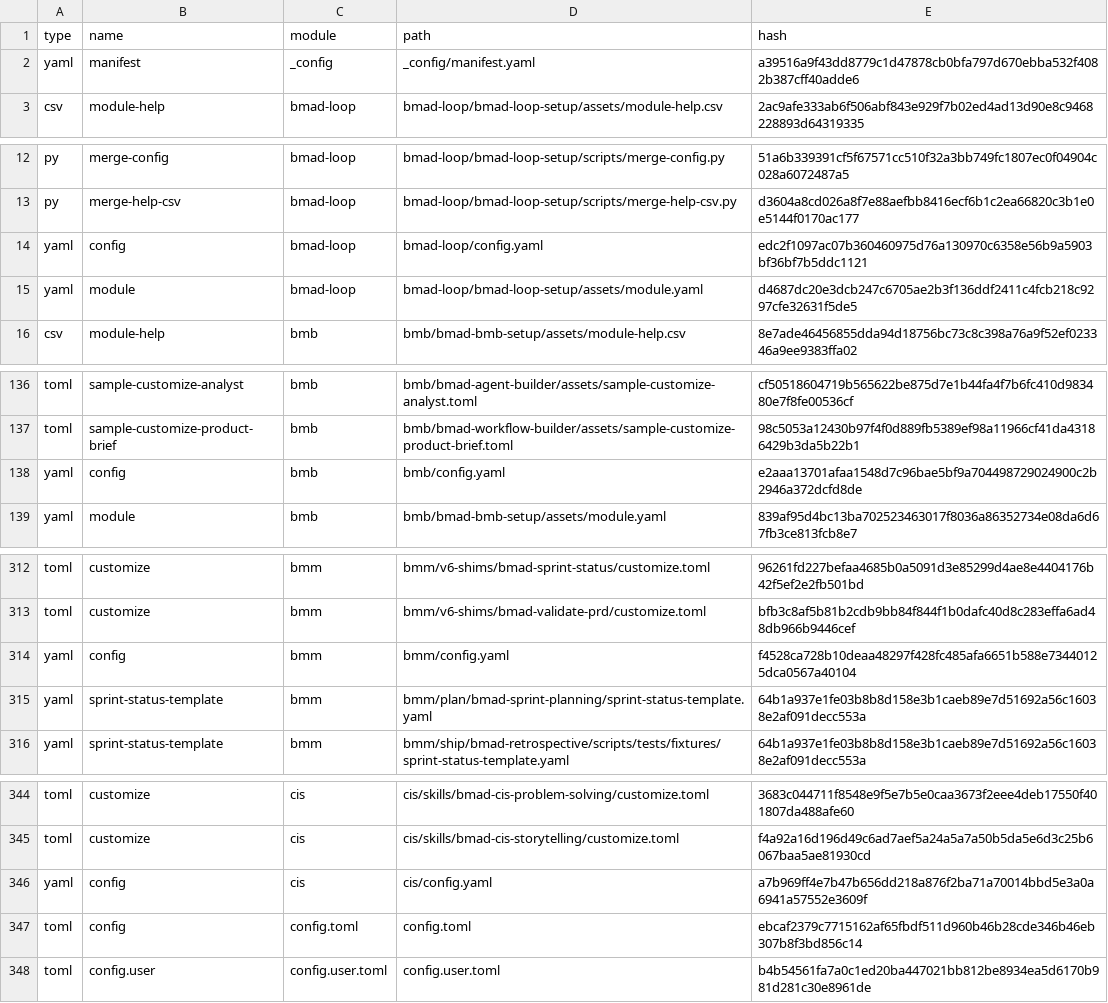
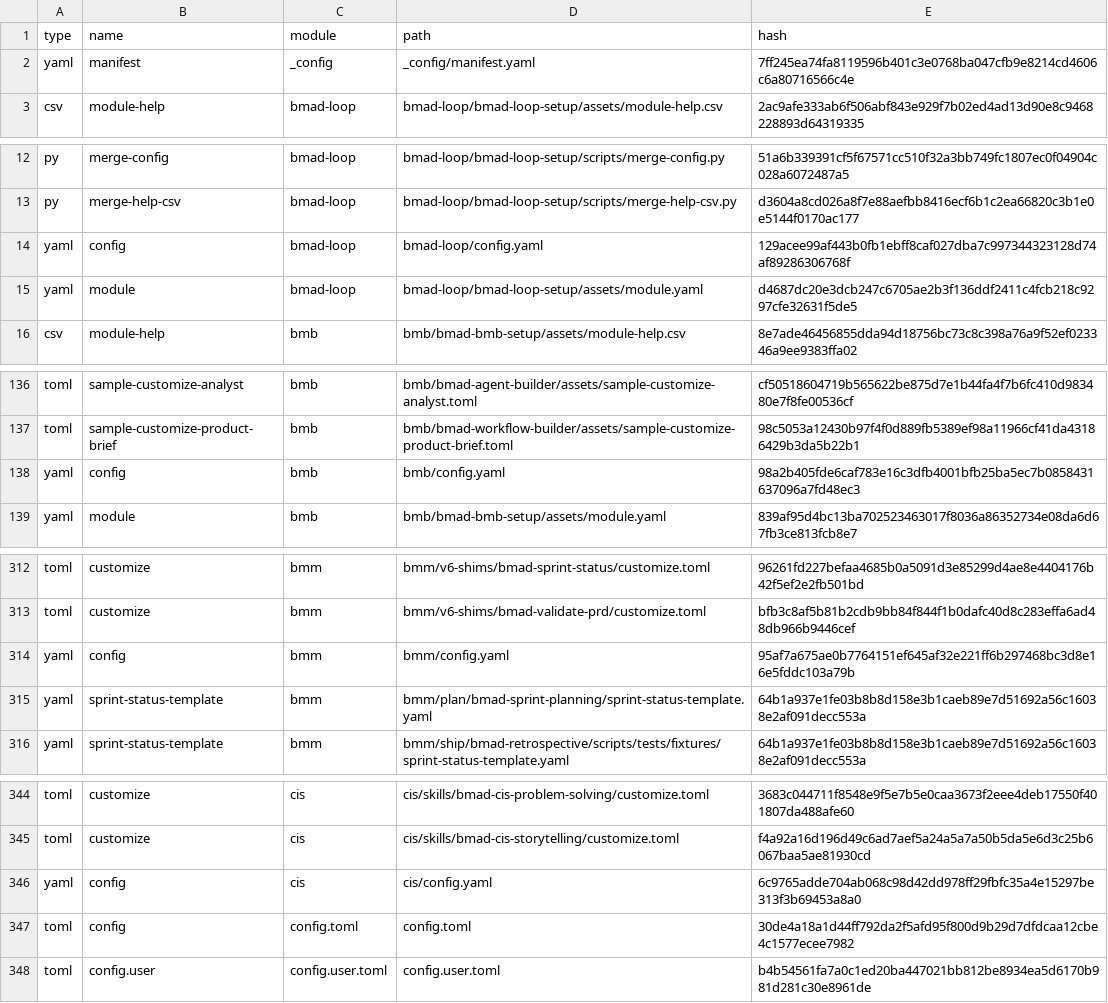
Before and after one commit to thkennedy/tk-studio, a CSV file: _bmad/_config/files-manifest.csv, drawn as a sheet; only a part is shown, gaps mark what is left out; the diff covers the shown part only.

```diff
--- a/_bmad/_config/files-manifest.csv
+++ b/_bmad/_config/files-manifest.csv
@@ -1,3 +1,3 @@
 type,name,module,path,hash
-"yaml","manifest","_config","_config/manifest.yaml","a39516a9f43dd8779c1d47878cb0bfa797d670ebba532f4082b387cff40adde6"
+"yaml","manifest","_config","_config/manifest.yaml","7ff245ea74fa8119596b401c3e0768ba047cfb9e8214cd4606c6a80716566c4e"
 "csv","module-help","bmad-loop","bmad-loop/bmad-loop-setup/assets/module-help.csv","2ac9afe333ab6f506abf843e929f7b02ed4ad13d90e8c9468228893d64319335"
@@ -13,3 +13,3 @@ type,name,module,path,hash
 "py","merge-help-csv","bmad-loop","bmad-loop/bmad-loop-setup/scripts/merge-help-csv.py","d3604a8cd026a8f7e88aefbb8416ecf6b1c2ea66820c3b1e0e5144f0170ac177"
-"yaml","config","bmad-loop","bmad-loop/config.yaml","edc2f1097ac07b360460975d76a130970c6358e56b9a5903bf36bf7b5ddc1121"
+"yaml","config","bmad-loop","bmad-loop/config.yaml","129acee99af443b0fb1ebff8caf027dba7c997344323128d74af89286306768f"
 "yaml","module","bmad-loop","bmad-loop/bmad-loop-setup/assets/module.yaml","d4687dc20e3dcb247c6705ae2b3f136ddf2411c4fcb218c9297cfe32631f5de5"
@@ -137,3 +137,3 @@ type,name,module,path,hash
 "toml","sample-customize-product-brief","bmb","bmb/bmad-workflow-builder/assets/sample-customize-product-brief.toml","98c5053a12430b97f4f0d889fb5389ef98a11966cf41da43186429b3da5b22b1"
-"yaml","config","bmb","bmb/config.yaml","e2aaa13701afaa1548d7c96bae5bf9a704498729024900c2b2946a372dcfd8de"
+"yaml","config","bmb","bmb/config.yaml","98a2b405fde6caf783e16c3dfb4001bfb25ba5ec7b0858431637096a7fd48ec3"
 "yaml","module","bmb","bmb/bmad-bmb-setup/assets/module.yaml","839af95d4bc13ba702523463017f8036a86352734e08da6d67fb3ce813fcb8e7"
@@ -313,3 +313,3 @@ type,name,module,path,hash
 "toml","customize","bmm","bmm/v6-shims/bmad-validate-prd/customize.toml","bfb3c8af5b81b2cdb9bb84f844f1b0dafc40d8c283effa6ad48db966b9446cef"
-"yaml","config","bmm","bmm/config.yaml","f4528ca728b10deaa48297f428fc485afa6651b588e73440125dca0567a40104"
+"yaml","config","bmm","bmm/config.yaml","95af7a675ae0b7764151ef645af32e221ff6b297468bc3d8e16e5fddc103a79b"
 "yaml","sprint-status-template","bmm","bmm/plan/bmad-sprint-planning/sprint-status-template.yaml","64b1a937e1fe03b8b8d158e3b1caeb89e7d51692a56c16038e2af091decc553a"
@@ -345,4 +345,4 @@ type,name,module,path,hash
 "toml","customize","cis","cis/skills/bmad-cis-storytelling/customize.toml","f4a92a16d196d49c6ad7aef5a24a5a7a50b5da5e6d3c25b6067baa5ae81930cd"
-"yaml","config","cis","cis/config.yaml","a7b969ff4e7b47b656dd218a876f2ba71a70014bbd5e3a0a6941a57552e3609f"
-"toml","config","config.toml","config.toml","ebcaf2379c7715162af65fbdf511d960b46b28cde346b46eb307b8f3bd856c14"
+"yaml","config","cis","cis/config.yaml","6c9765adde704ab068c98d42dd978ff29fbfc35a4e15297be313f3b69453a8a0"
+"toml","config","config.toml","config.toml","30de4a18a1d44ff792da2f5afd95f800d9b29d7dfdcaa12cbe4c1577ecee7982"
 "toml","config.user","config.user.toml","config.user.toml","b4b54561fa7a0c1ed20ba447021bb812be8934ea5d6170b981d281c30e8961de"
```
Also changed, not shown: 4 edited cells elsewhere in this file, 10 other files.
